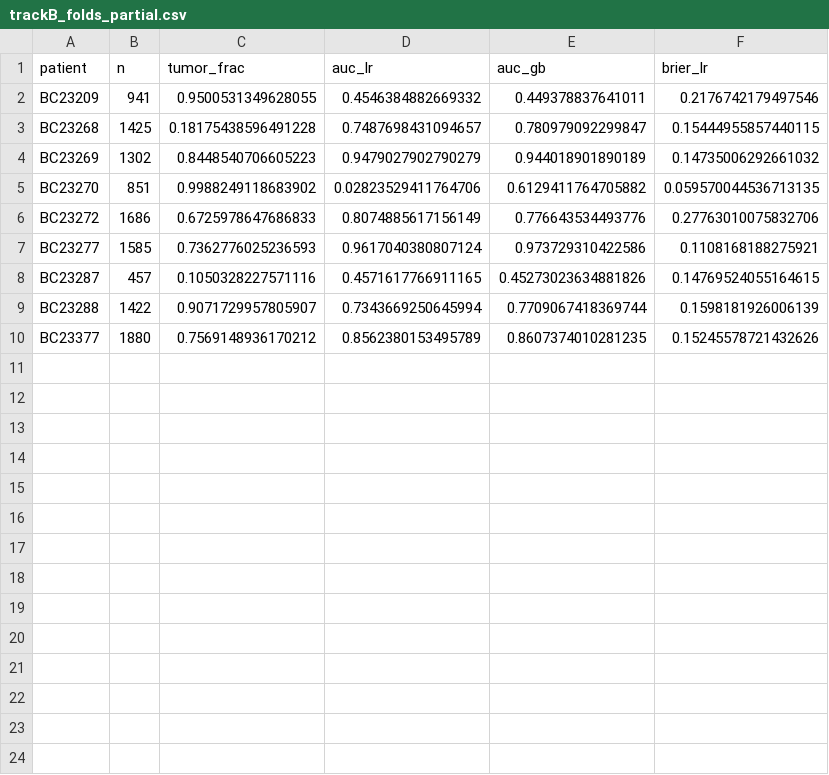
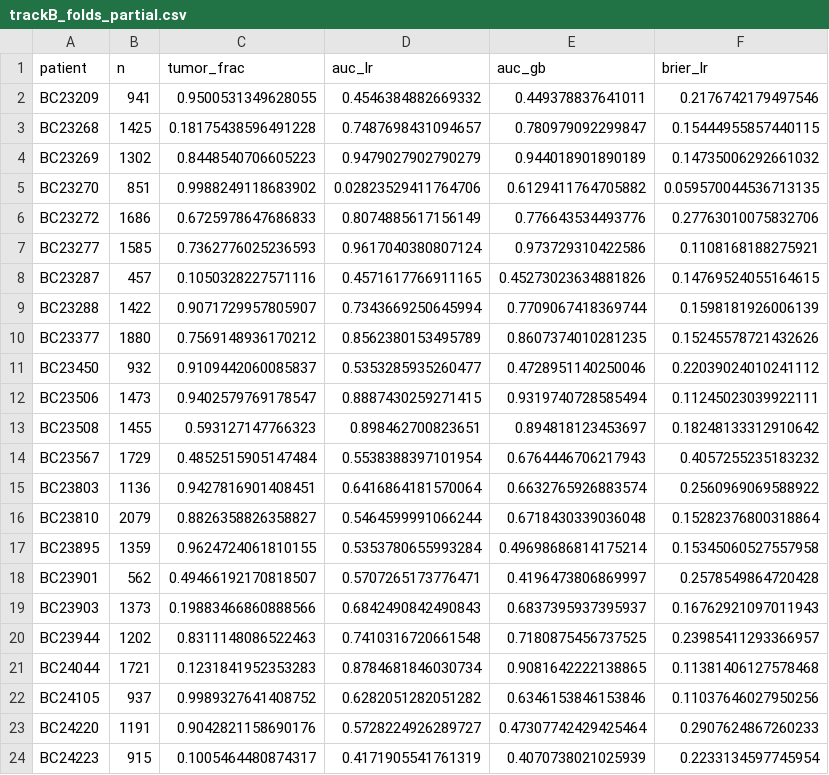
Before and after one commit to uditakankananonononono/mega27-17s-spatial-morphoscan, a CSV file: results/trackB_folds_partial.csv, drawn as a sheet.

```diff
--- a/results/trackB_folds_partial.csv
+++ b/results/trackB_folds_partial.csv
@@ -10 +10,15 @@ BC23288,1422,0.9071729957805907,0.7343669250645994,0.7709067418369744,0.15981819
 BC23377,1880,0.7569148936170212,0.8562380153495789,0.8607374010281235,0.15245578721432626
+BC23450,932,0.9109442060085837,0.5353285935260477,0.4728951140250046,0.22039024010241112
+BC23506,1473,0.9402579769178547,0.8887430259271415,0.9319740728585494,0.11245023039922111
+BC23508,1455,0.593127147766323,0.898462700823651,0.894818123453697,0.18248133312910642
+BC23567,1729,0.4852515905147484,0.5538388397101954,0.6764446706217943,0.4057255235183232
+BC23803,1136,0.9427816901408451,0.6416864181570064,0.6632765926883574,0.2560969069588922
+BC23810,2079,0.8826358826358827,0.5464599991066244,0.6718430339036048,0.15282376800318864
+BC23895,1359,0.9624724061810155,0.5353780655993284,0.49698686814175214,0.15345060527557958
+BC23901,562,0.49466192170818507,0.5707265173776471,0.4196473806869997,0.2578549864720428
+BC23903,1373,0.19883466860888566,0.6842490842490843,0.6837395937395937,0.16762921097011943
+BC23944,1202,0.8311148086522463,0.7410316720661548,0.7180875456737525,0.23985411293366957
+BC24044,1721,0.1231841952353283,0.8784681846030734,0.9081642222138865,0.11381406127578468
+BC24105,937,0.9989327641408752,0.6282051282051282,0.6346153846153846,0.11037646027950256
+BC24220,1191,0.9042821158690176,0.5728224926289727,0.47307742429425464,0.2907624867260233
+BC24223,915,0.1005464480874317,0.4171905541761319,0.4070738021025939,0.2233134597745954
```
Also changed, not shown: 36 other files.
